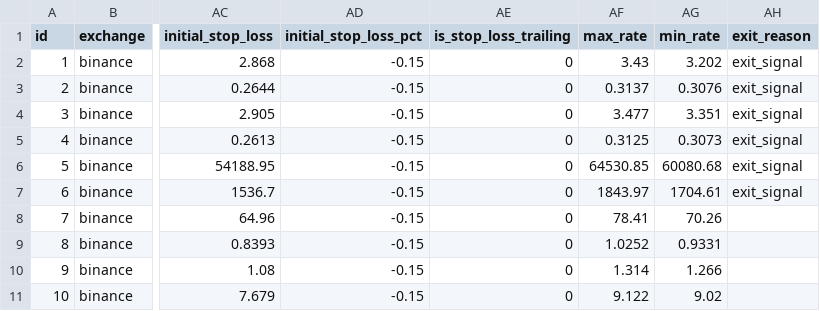
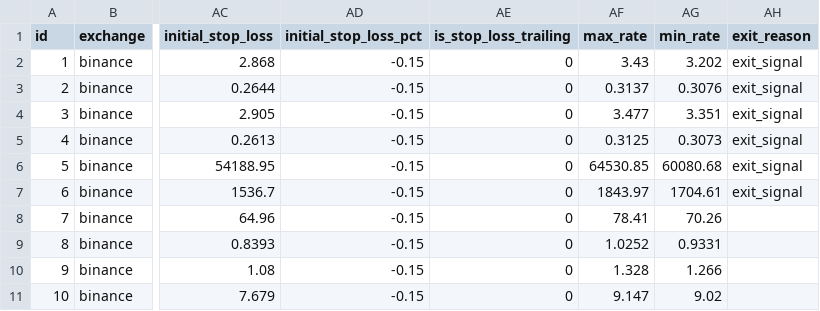
Before and after one commit to ggonzalezorellana/tradingdata, a CSV file: trades/ft-nf-1h/trades.csv, drawn as a sheet; only a part is shown, gaps mark what is left out; the diff names each change by its address in the sheet, - before the commit and + after, or states it on an @@ line.

```diff
--- a/trades/ft-nf-1h/trades.csv
+++ b/trades/ft-nf-1h/trades.csv
-AF10 (max_rate): 1.314
+AF10 (max_rate): 1.328
-AF11 (max_rate): 9.122
+AF11 (max_rate): 9.147
```
Also changed, not shown: metrics/balances.csv, metrics/decisions.csv, 2 other files.
